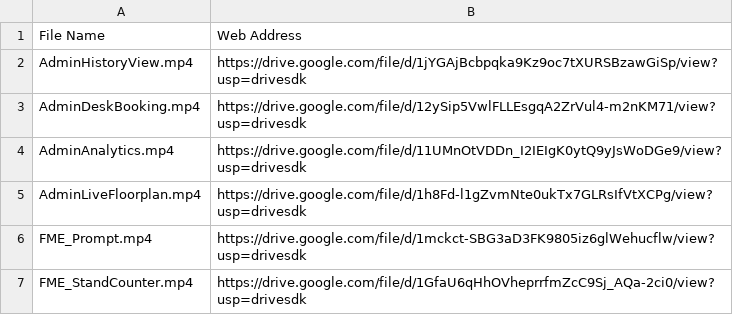
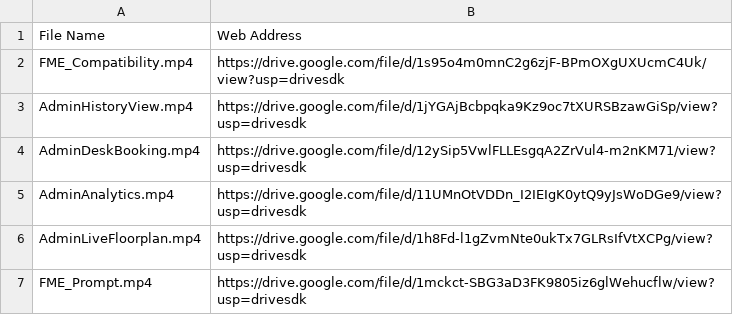
Before and after one commit to josh-smartalock/lottie-fs, a CSV file: animation_files.csv, drawn as a sheet; only a part is shown; the shorter side is filled out with more unchanged rows; the diff names each change by its address in the sheet, - before the commit and + after, or states it on an @@ line.

```diff
--- a/animation_files.csv
+++ b/animation_files.csv
+row 2: FME_Compatibility.mp4 | https://drive.google.com/file/d/1s95o4m0mnC2g6zjF-BPmOXgUXUcmC4Uk/view?usp=drivesdk
```
Also changed, not shown: 1 other file.
